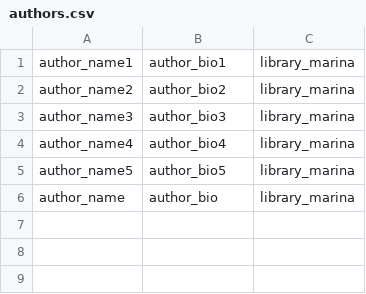
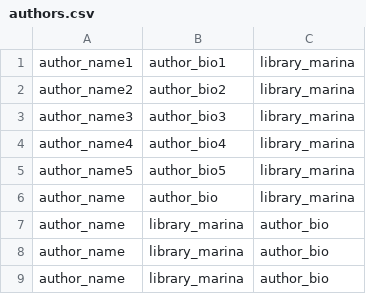
Before and after one commit to marinaangeli/library_task, a CSV file: storage/authors.csv, drawn as a sheet; the diff names each change by its address in the sheet, - before the commit and + after, or states it on an @@ line.

```diff
--- a/storage/authors.csv
+++ b/storage/authors.csv
+row 7: author_name | library_marina | author_bio
+row 8: author_name | library_marina | author_bio
+row 9: author_name | library_marina | author_bio
```
Also changed, not shown: storage/books.csv, storage/orders.csv, 5 other files.
